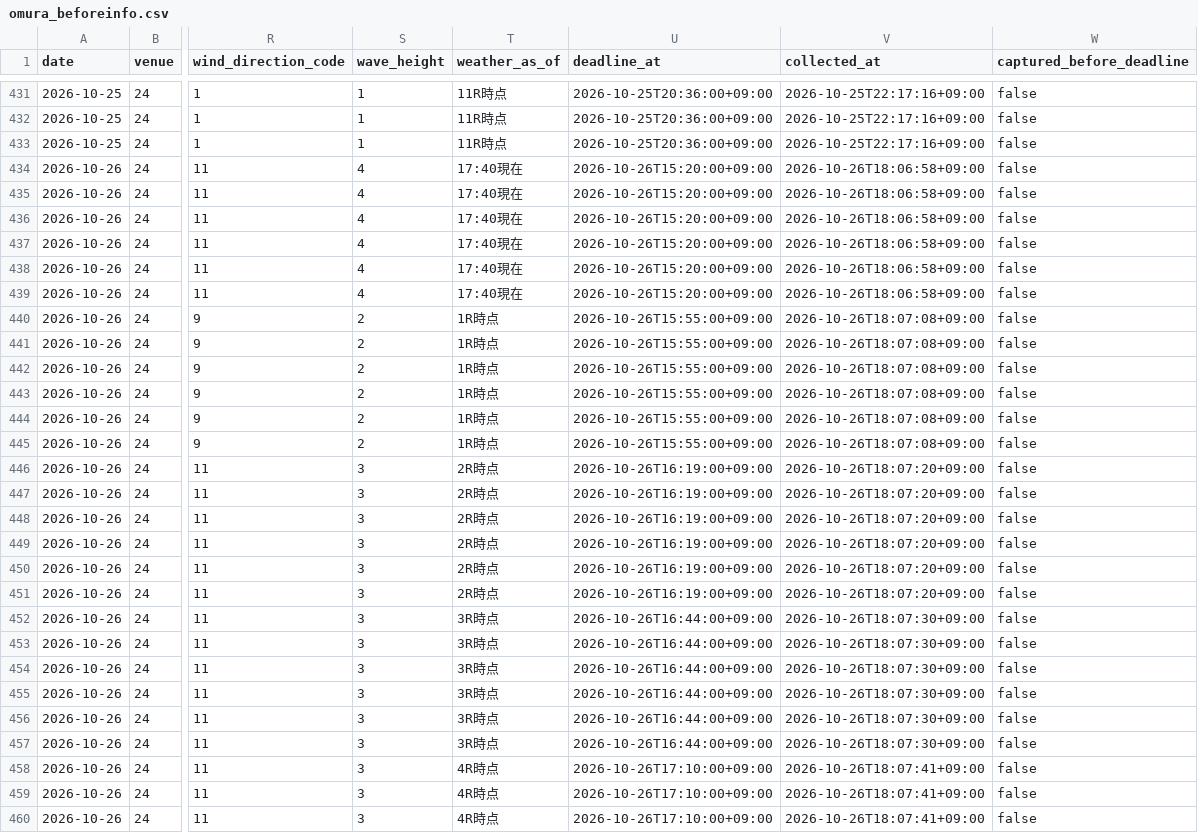
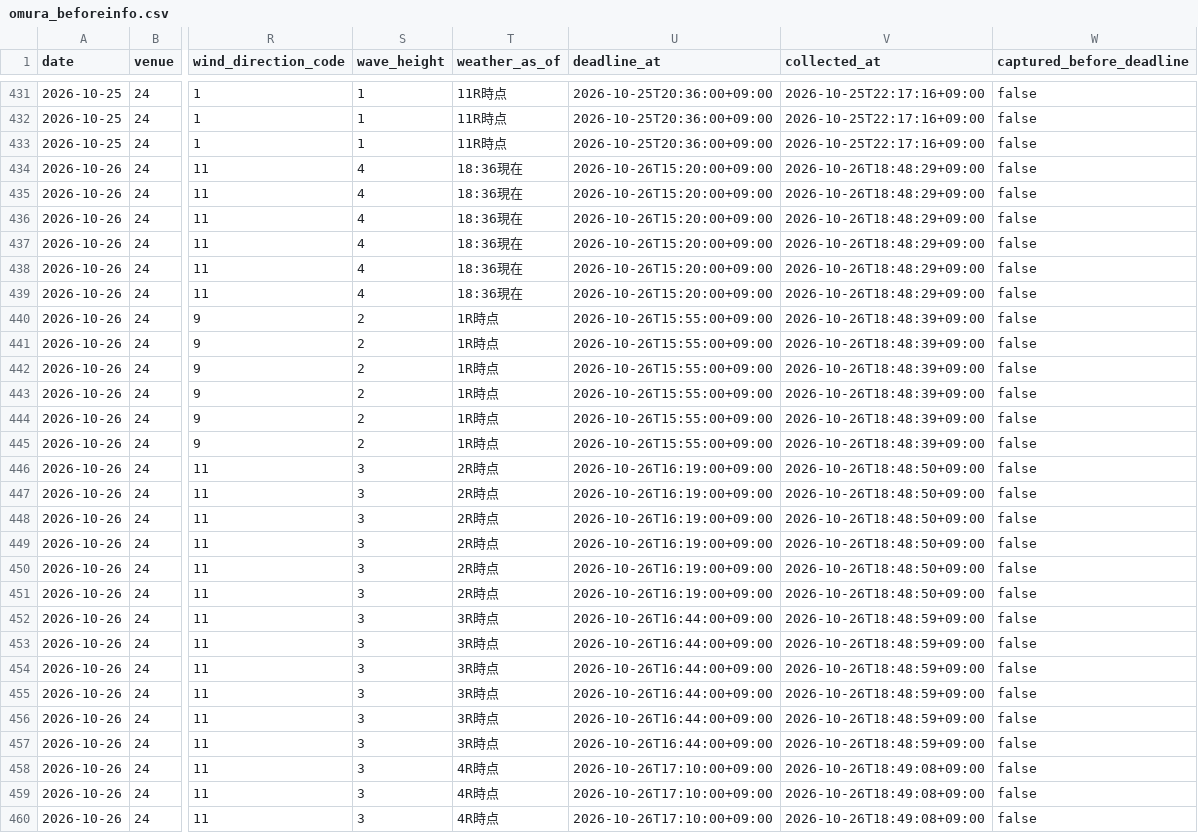
Before and after one commit to kasiwazakilove292-gif/boat-ai-app, a CSV file: data/omura_beforeinfo.csv, drawn as a sheet; only a part is shown, gaps mark what is left out; the diff covers the shown part only; the diff names each change by its address in the sheet, - before the commit and + after, or states it on an @@ line.

```diff
--- a/data/omura_beforeinfo.csv
+++ b/data/omura_beforeinfo.csv
-T434:T439 (weather_as_of): 17:40現在
+T434:T439 (weather_as_of): 18:36現在
-V434:V439 (collected_at): 2026-10-26T18:06:58+09:00
+V434:V439 (collected_at): 2026-10-26T18:48:29+09:00
-V440:V445 (collected_at): 2026-10-26T18:07:08+09:00
+V440:V445 (collected_at): 2026-10-26T18:48:39+09:00
-V446:V451 (collected_at): 2026-10-26T18:07:20+09:00
+V446:V451 (collected_at): 2026-10-26T18:48:50+09:00
-V452:V457 (collected_at): 2026-10-26T18:07:30+09:00
+V452:V457 (collected_at): 2026-10-26T18:48:59+09:00
-V458:V460 (collected_at): 2026-10-26T18:07:41+09:00
+V458:V460 (collected_at): 2026-10-26T18:49:08+09:00
```
Also changed, not shown: 135 edited cells elsewhere in this file, data/beforeinfo/2026-10-26.csv, 1 other file.
